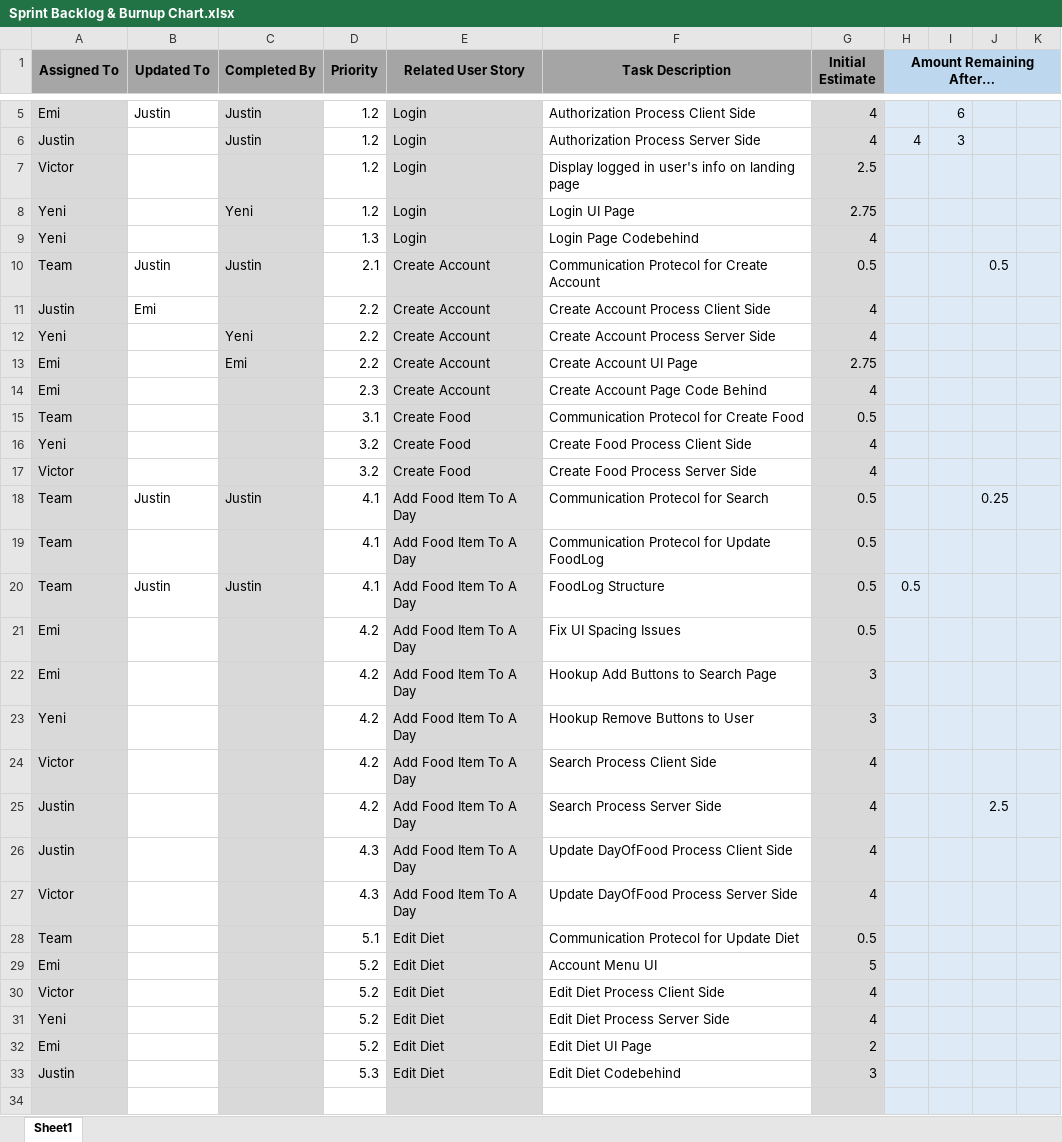
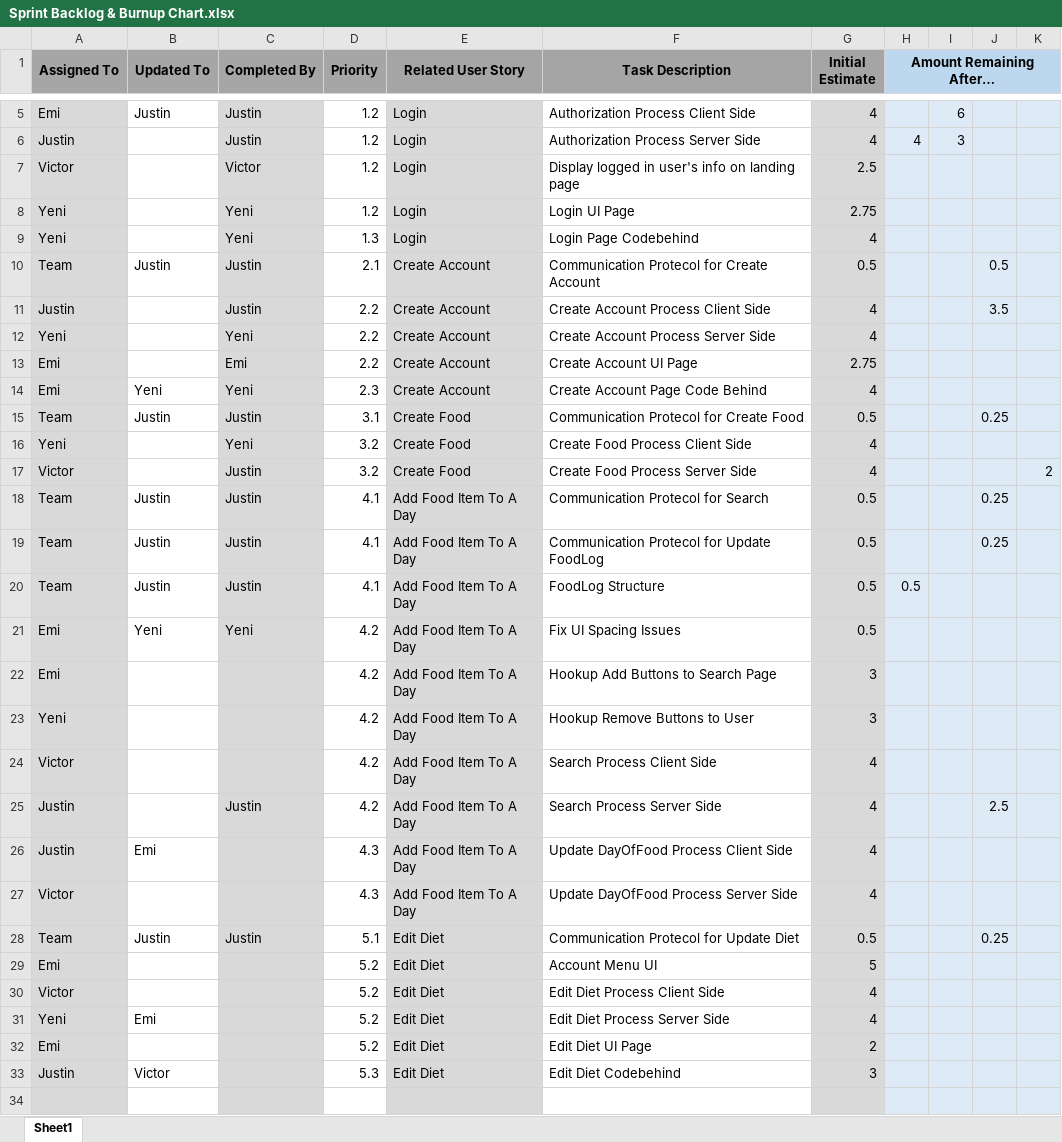
Before and after one commit to almanzayeni/Group5NutritionTracker, an Excel workbook: sprints/sprint2/Sprint Backlog & Burnup Chart.xlsx, sheet Sheet1, drawn as a sheet; only a part is shown, gaps mark what is left out; values as stored, in another font and other column widths than the file's, no borders; charts and pictures not drawn; the diff covers the shown part only; the diff names each change by its address in the sheet, - before the commit and + after, or states it on an @@ line.

```diff
--- a/sprints/sprint2/Sprint Backlog & Burnup Chart.xlsx (sheet Sheet1)
+++ b/sprints/sprint2/Sprint Backlog & Burnup Chart.xlsx (sheet Sheet1)
-C7 (Completed By): (empty)
+C7 (Completed By): Victor
-C9 (Completed By): (empty)
+C9 (Completed By): Yeni
-B11 (Updated To): Emi
+B11 (Updated To): (empty)
-C11 (Completed By): (empty)
+C11 (Completed By): Justin
-J11: (empty)
+J11: 3.5
-B14 (Updated To): (empty)
+B14 (Updated To): Yeni
-C14 (Completed By): (empty)
+C14 (Completed By): Yeni
-B15 (Updated To): (empty)
+B15 (Updated To): Justin
-C15 (Completed By): (empty)
+C15 (Completed By): Justin
-J15: (empty)
+J15: 0.25
-C16 (Completed By): (empty)
+C16 (Completed By): Yeni
-C17 (Completed By): (empty)
+C17 (Completed By): Justin
-K17: (empty)
+K17: 2
-B19 (Updated To): (empty)
+B19 (Updated To): Justin
-C19 (Completed By): (empty)
+C19 (Completed By): Justin
-J19: (empty)
+J19: 0.25
-B21 (Updated To): (empty)
+B21 (Updated To): Yeni
-C21 (Completed By): (empty)
+C21 (Completed By): Yeni
-C25 (Completed By): (empty)
+C25 (Completed By): Justin
-B26 (Updated To): (empty)
+B26 (Updated To): Emi
-B28 (Updated To): (empty)
+B28 (Updated To): Justin
-C28 (Completed By): (empty)
+C28 (Completed By): Justin
-J28: (empty)
+J28: 0.25
-B31 (Updated To): (empty)
+B31 (Updated To): Emi
-B33 (Updated To): (empty)
+B33 (Updated To): Victor
```
Also changed, not shown: 2 edited cells elsewhere in this sheet, charts or pictures, sprints/sprint3/Sprint Backlog & Burnup Chart.xlsx, 3 other files.
